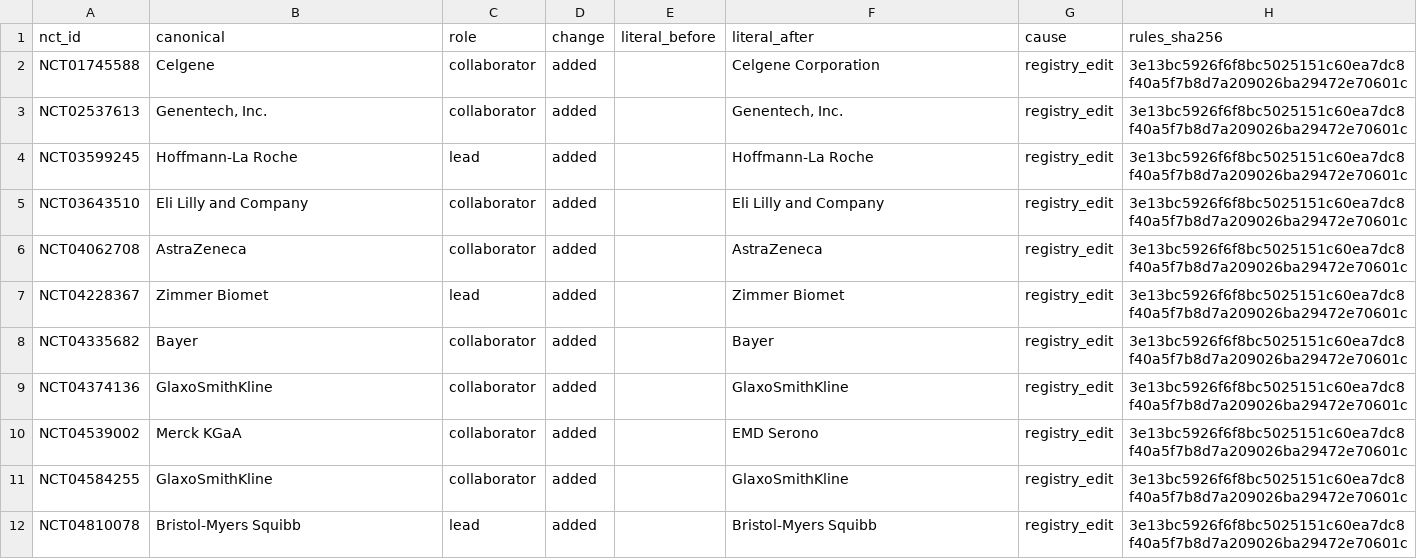
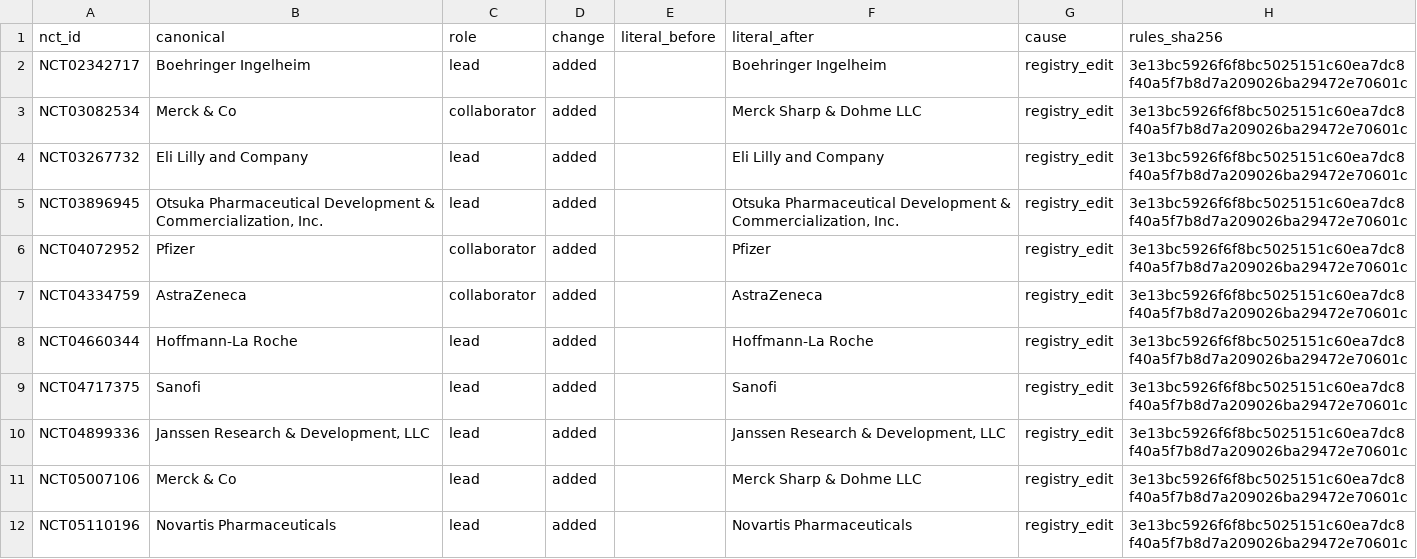
Before and after one commit to michaeldgreenphd/civicsample-engine, a CSV file: data/sponsor_audit/label_changes.csv, drawn as a sheet; only a part is shown; the diff covers the shown part only.

```diff
--- a/data/sponsor_audit/label_changes.csv
+++ b/data/sponsor_audit/label_changes.csv
@@ -1,12 +1,12 @@
 nct_id,canonical,role,change,literal_before,literal_after,cause,rules_sha256
-NCT01745588,Celgene,collaborator,added,,Celgene Corporation,registry_edit,3e13bc5926f6f8bc5025151c60ea7dc8f40a5f7b8d7a209026ba29472e70601c
-NCT02537613,"Genentech, Inc.",collaborator,added,,"Genentech, Inc.",registry_edit,3e13bc5926f6f8bc5025151c60ea7dc8f40a5f7b8d7a209026ba29472e70601c
-NCT03599245,Hoffmann-La Roche,lead,added,,Hoffmann-La Roche,registry_edit,3e13bc5926f6f8bc5025151c60ea7dc8f40a5f7b8d7a209026ba29472e70601c
-NCT03643510,Eli Lilly and Company,collaborator,added,,Eli Lilly and Company,registry_edit,3e13bc5926f6f8bc5025151c60ea7dc8f40a5f7b8d7a209026ba29472e70601c
-NCT04062708,AstraZeneca,collaborator,added,,AstraZeneca,registry_edit,3e13bc5926f6f8bc5025151c60ea7dc8f40a5f7b8d7a209026ba29472e70601c
-NCT04228367,Zimmer Biomet,lead,added,,Zimmer Biomet,registry_edit,3e13bc5926f6f8bc5025151c60ea7dc8f40a5f7b8d7a209026ba29472e70601c
-NCT04335682,Bayer,collaborator,added,,Bayer,registry_edit,3e13bc5926f6f8bc5025151c60ea7dc8f40a5f7b8d7a209026ba29472e70601c
-NCT04374136,GlaxoSmithKline,collaborator,added,,GlaxoSmithKline,registry_edit,3e13bc5926f6f8bc5025151c60ea7dc8f40a5f7b8d7a209026ba29472e70601c
-NCT04539002,Merck KGaA,collaborator,added,,EMD Serono,registry_edit,3e13bc5926f6f8bc5025151c60ea7dc8f40a5f7b8d7a209026ba29472e70601c
-NCT04584255,GlaxoSmithKline,collaborator,added,,GlaxoSmithKline,registry_edit,3e13bc5926f6f8bc5025151c60ea7dc8f40a5f7b8d7a209026ba29472e70601c
-NCT04810078,Bristol-Myers Squibb,lead,added,,Bristol-Myers Squibb,registry_edit,3e13bc5926f6f8bc5025151c60ea7dc8f40a5f7b8d7a209026ba29472e70601c
+NCT02342717,Boehringer Ingelheim,lead,added,,Boehringer Ingelheim,registry_edit,3e13bc5926f6f8bc5025151c60ea7dc8f40a5f7b8d7a209026ba29472e70601c
+NCT03082534,Merck & Co,collaborator,added,,Merck Sharp & Dohme LLC,registry_edit,3e13bc5926f6f8bc5025151c60ea7dc8f40a5f7b8d7a209026ba29472e70601c
+NCT03267732,Eli Lilly and Company,lead,added,,Eli Lilly and Company,registry_edit,3e13bc5926f6f8bc5025151c60ea7dc8f40a5f7b8d7a209026ba29472e70601c
+NCT03896945,"Otsuka Pharmaceutical Development & Commercialization, Inc.",lead,added,,"Otsuka Pharmaceutical Development & Commercialization, Inc.",registry_edit,3e13bc5926f6f8bc5025151c60ea7dc8f40a5f7b8d7a209026ba29472e70601c
+NCT04072952,Pfizer,collaborator,added,,Pfizer,registry_edit,3e13bc5926f6f8bc5025151c60ea7dc8f40a5f7b8d7a209026ba29472e70601c
+NCT04334759,AstraZeneca,collaborator,added,,AstraZeneca,registry_edit,3e13bc5926f6f8bc5025151c60ea7dc8f40a5f7b8d7a209026ba29472e70601c
+NCT04660344,Hoffmann-La Roche,lead,added,,Hoffmann-La Roche,registry_edit,3e13bc5926f6f8bc5025151c60ea7dc8f40a5f7b8d7a209026ba29472e70601c
+NCT04717375,Sanofi,lead,added,,Sanofi,registry_edit,3e13bc5926f6f8bc5025151c60ea7dc8f40a5f7b8d7a209026ba29472e70601c
+NCT04899336,"Janssen Research & Development, LLC",lead,added,,"Janssen Research & Development, LLC",registry_edit,3e13bc5926f6f8bc5025151c60ea7dc8f40a5f7b8d7a209026ba29472e70601c
+NCT05007106,Merck & Co,lead,added,,Merck Sharp & Dohme LLC,registry_edit,3e13bc5926f6f8bc5025151c60ea7dc8f40a5f7b8d7a209026ba29472e70601c
+NCT05110196,Novartis Pharmaceuticals,lead,added,,Novartis Pharmaceuticals,registry_edit,3e13bc5926f6f8bc5025151c60ea7dc8f40a5f7b8d7a209026ba29472e70601c
```
Also changed, not shown: 2 added rows, 2 removed rows and 20 edited cells elsewhere in this file, data/sex_gender_audit/inbox_unrecognized.csv, data/sex_gender_audit/label_buckets.csv, 7 other files.
